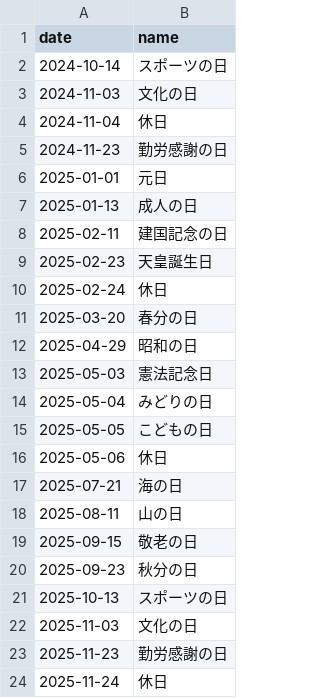
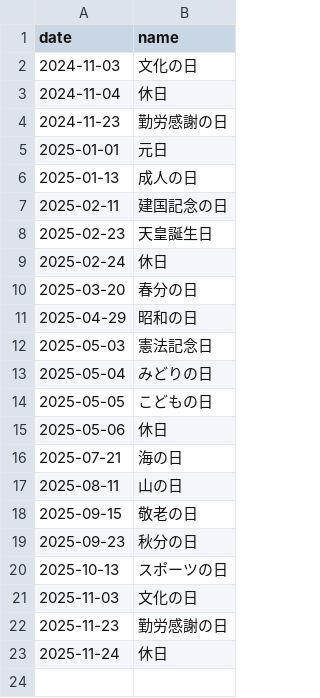
Before and after one commit to sasaplus1/japanese-public-holidays, a CSV file: mini.csv, drawn as a sheet; the diff names each change by its address in the sheet, - before the commit and + after, or states it on an @@ line.

```diff
--- a/mini.csv
+++ b/mini.csv
-row 2: 2024-10-14 | スポーツの日
```
Also changed, not shown: mini.tsv, 8 other files.
